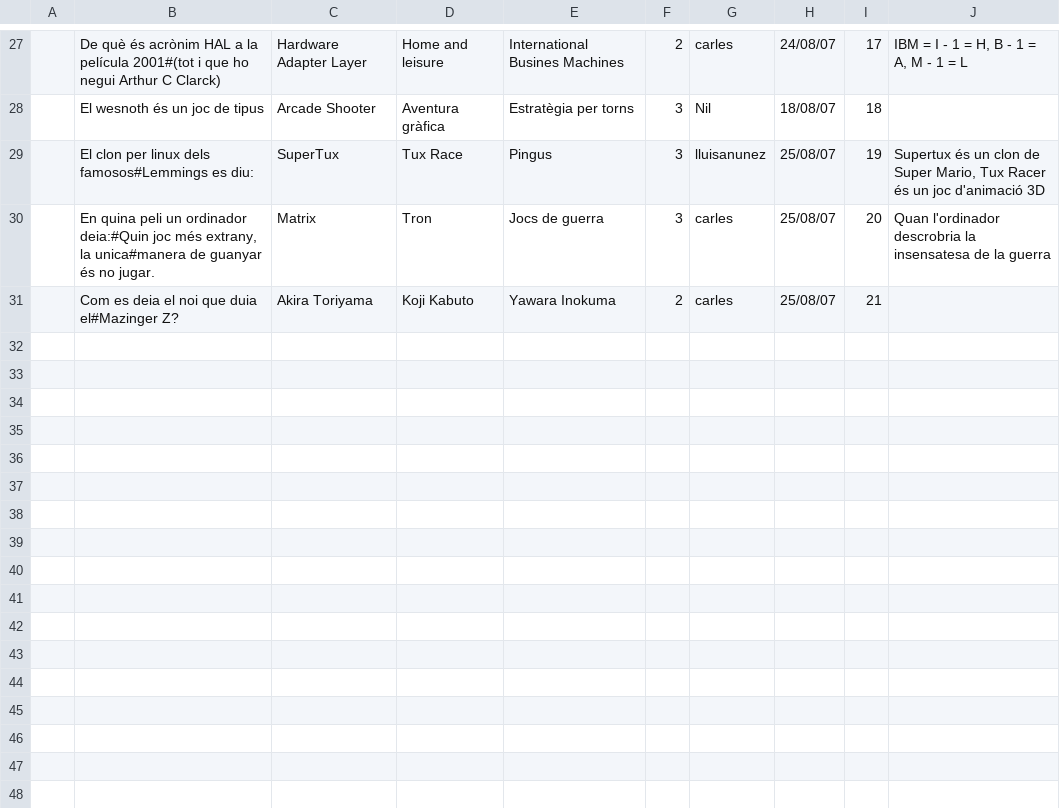
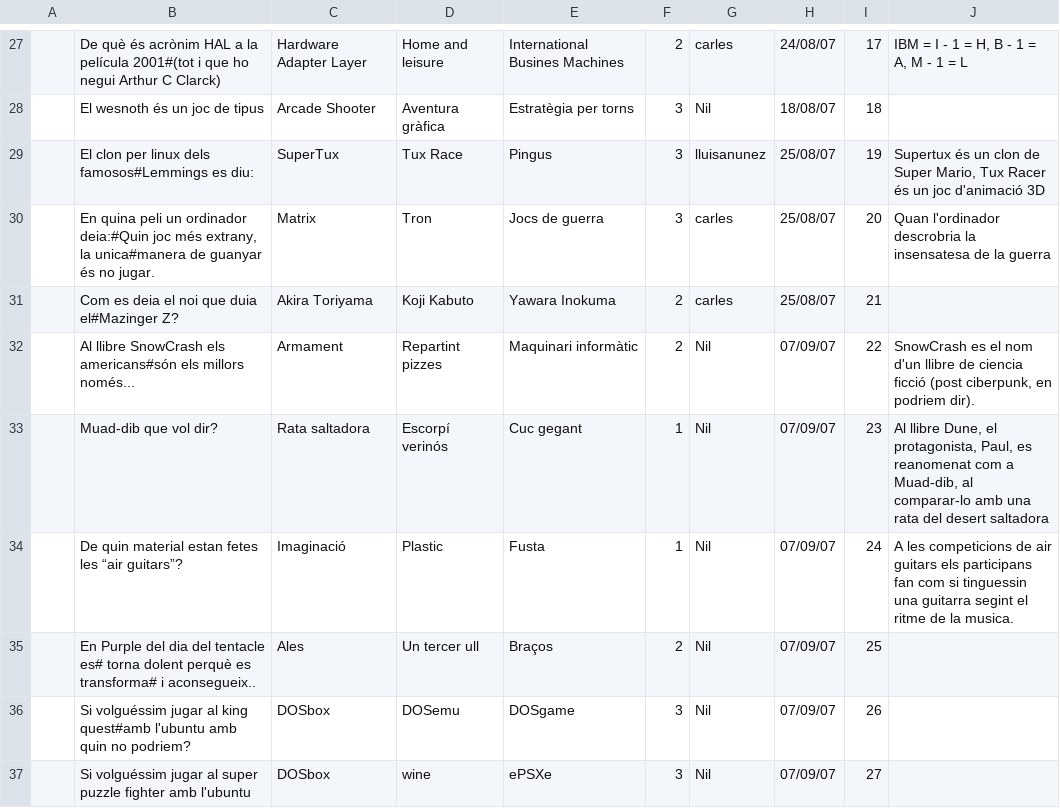
Before and after one commit to freevial/freevial, a CSV file: preguntes_ca04.csv, drawn as a sheet; only a part is shown, gaps mark what is left out.

Commit message:
Actualització de preguntes

```diff
--- a/preguntes_ca04.csv
+++ b/preguntes_ca04.csv
@@ -33 +33,7 @@
 ,"Com es deia el noi que duia el#Mazinger Z?","Akira Toriyama","Koji Kabuto","Yawara Inokuma",2,"carles",25/08/07,21,
+,"Al llibre SnowCrash els americans#són els millors només...","Armament","Repartint pizzes","Maquinari informàtic",2,"Nil",07/09/07,22,"SnowCrash es el nom d'un llibre de ciencia ficció (post ciberpunk, en podriem dir)."
+,"Muad-dib que vol dir?","Rata saltadora","Escorpí verinós","Cuc gegant",1,"Nil",07/09/07,23,"Al llibre Dune, el protagonista, Paul, es reanomenat com a Muad-dib, al comparar-lo amb una rata del desert saltadora"
+,"De quin material estan fetes les “air guitars”?","Imaginació","Plastic","Fusta",1,"Nil",07/09/07,24,"A les competicions de air guitars els participans fan com si tinguessin una guitarra segint el ritme de la musica. "
+,"En Purple del dia del tentacle es# torna dolent perquè es transforma# i aconsegueix..","Ales","Un tercer ull","Braços",2,"Nil",07/09/07,25,
+,"Si volguéssim jugar al king quest#amb l'ubuntu amb quin no podriem?","DOSbox","DOSemu","DOSgame",3,"Nil",07/09/07,26,
+,"Si volguéssim jugar al super puzzle fighter amb l'ubuntu","DOSbox","wine","ePSXe",3,"Nil",07/09/07,27,
```
Also changed, not shown: preguntes_ca01.csv, preguntes_ca02.csv, 1 other file.
